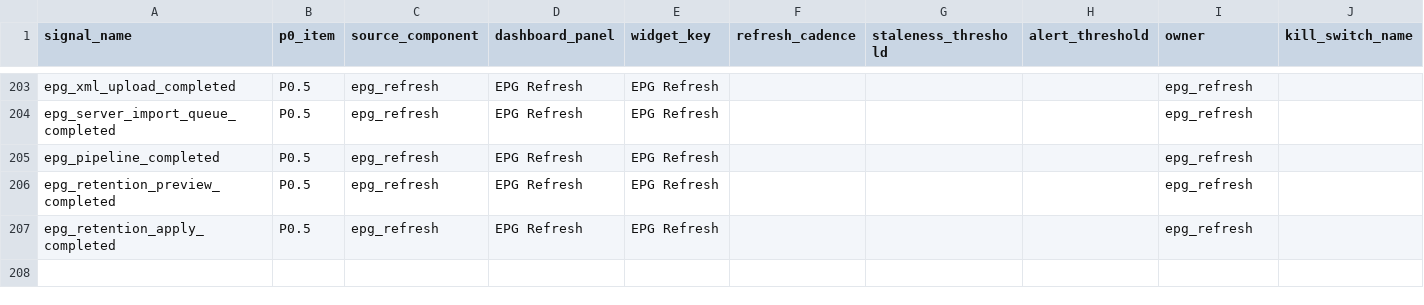
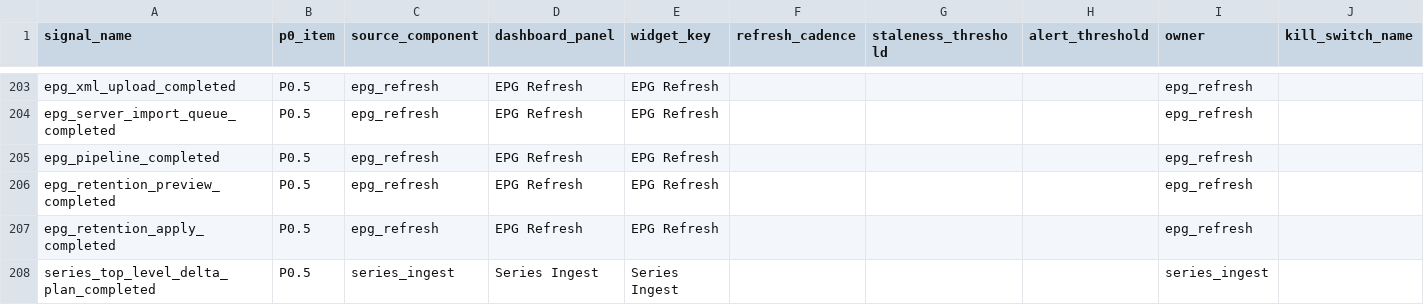
Before and after one commit to korcelp-wq/miratv_ingest, a CSV file: 10_DASHBOARD_SIGNAL_MAPPING_2026-05-26.csv, drawn as a sheet; only a part is shown, gaps mark what is left out; rows hold the shown columns only; the diff names each change by its address in the sheet, - before the commit and + after, or states it on an @@ line.

```diff
--- a/10_DASHBOARD_SIGNAL_MAPPING_2026-05-26.csv
+++ b/10_DASHBOARD_SIGNAL_MAPPING_2026-05-26.csv
+row 208: series_top_level_delta_plan_completed | P0.5 | series_ingest | Series Ingest | Series Ingest |  |  |  | series_ingest
```
Also changed, not shown: 07_P0_SIGNAL_DICTIONARY_2026-05-26.csv, 1 other file.
